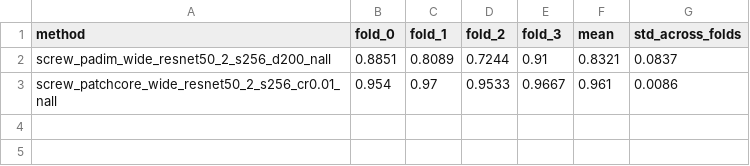
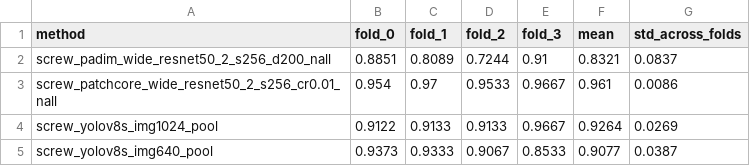
Before and after one commit to Bartek7630/mvtec-anomaly-detection, a CSV file: results/folds_summary.csv, drawn as a sheet.

```diff
--- a/results/folds_summary.csv
+++ b/results/folds_summary.csv
@@ -3 +3,3 @@ screw_padim_wide_resnet50_2_s256_d200_nall,0.8851,0.8089,0.7244,0.91,0.8321,0.08
 screw_patchcore_wide_resnet50_2_s256_cr0.01_nall,0.954,0.97,0.9533,0.9667,0.961,0.0086
+screw_yolov8s_img1024_pool,0.9122,0.9133,0.9133,0.9667,0.9264,0.0269
+screw_yolov8s_img640_pool,0.9373,0.9333,0.9067,0.8533,0.9077,0.0387
```
Also changed, not shown: results/fold_auroc_per_run.csv, 11 other files.
